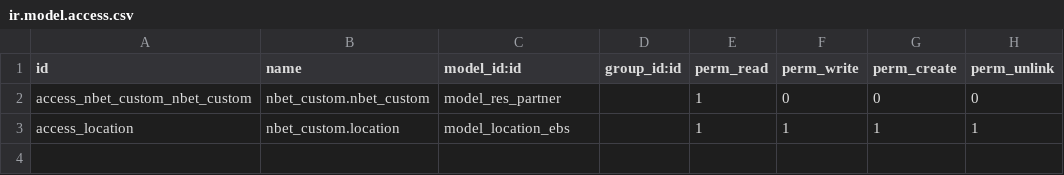
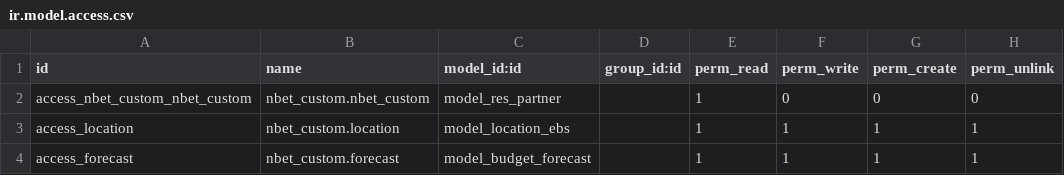
Before and after one commit to dunmi9791/nbet_cus, a CSV file: security/ir.model.access.csv, drawn as a sheet.

Commit message:
budget forecast

```diff
--- a/security/ir.model.access.csv
+++ b/security/ir.model.access.csv
@@ -3 +3,2 @@ access_nbet_custom_nbet_custom,nbet_custom.nbet_custom,model_res_partner,,1,0,0,
 access_location,nbet_custom.location,model_location_ebs,,1,1,1,1
+access_forecast,nbet_custom.forecast,model_budget_forecast,,1,1,1,1
```
Also changed, not shown: 5 other files.
